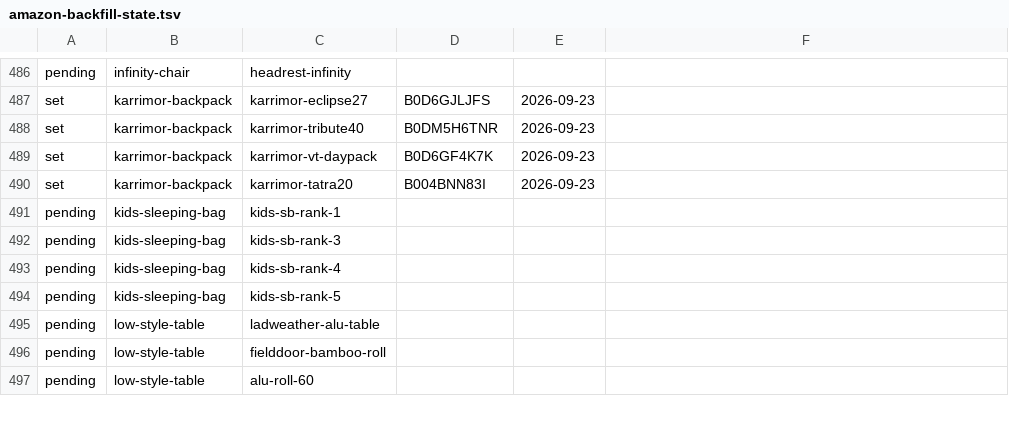
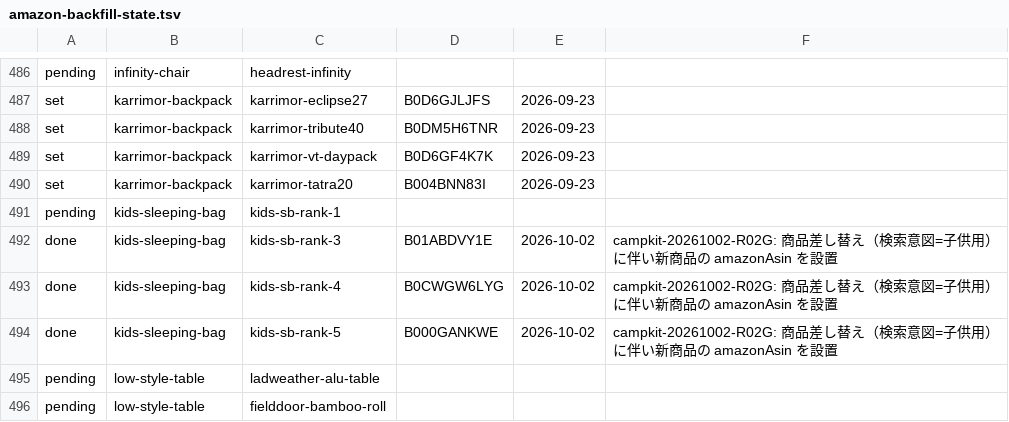
Before and after one commit to tanoue-boop/camp-kit-guide, a TSV file: _file/amazon-backfill-state.tsv, drawn as a sheet; only a part is shown, gaps mark what is left out; the shorter side is filled out with more unchanged rows.

```diff
--- a/_file/amazon-backfill-state.tsv
+++ b/_file/amazon-backfill-state.tsv
@@ -491,5 +491,5 @@ set	karrimor-backpack	karrimor-tatra20	B004BNN83I	2026-09-23
 pending	kids-sleeping-bag	kids-sb-rank-1			
-pending	kids-sleeping-bag	kids-sb-rank-3			
-pending	kids-sleeping-bag	kids-sb-rank-4			
-pending	kids-sleeping-bag	kids-sb-rank-5			
+done	kids-sleeping-bag	kids-sb-rank-3	B01ABDVY1E	2026-10-02	campkit-20261002-R02G: 商品差し替え（検索意図=子供用）に伴い新商品の amazonAsin を設置
+done	kids-sleeping-bag	kids-sb-rank-4	B0CWGW6LYG	2026-10-02	campkit-20261002-R02G: 商品差し替え（検索意図=子供用）に伴い新商品の amazonAsin を設置
+done	kids-sleeping-bag	kids-sb-rank-5	B000GANKWE	2026-10-02	campkit-20261002-R02G: 商品差し替え（検索意図=子供用）に伴い新商品の amazonAsin を設置
 pending	low-style-table	ladweather-alu-table			
```
Also changed, not shown: _file/amazon-asin-check.tsv, _file/article-fix-backlog.tsv, 5 other files.
